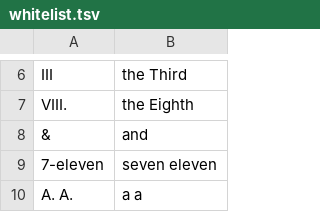
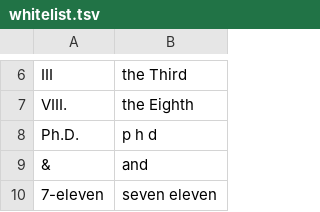
Before and after one commit to piraka9011/NeMo, a TSV file: nemo_text_processing/text_normalization/data/whitelist.tsv, drawn as a sheet; only a part is shown, gaps mark what is left out; the shorter side is filled out with more unchanged rows; the diff names each change by its address in the sheet, - before the commit and + after, or states it on an @@ line.

```diff
--- a/nemo_text_processing/text_normalization/data/whitelist.tsv
+++ b/nemo_text_processing/text_normalization/data/whitelist.tsv
+row 8: Ph.D. | p h d
```
Also changed, not shown: 6 other files.
